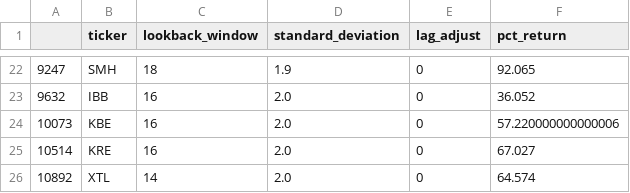
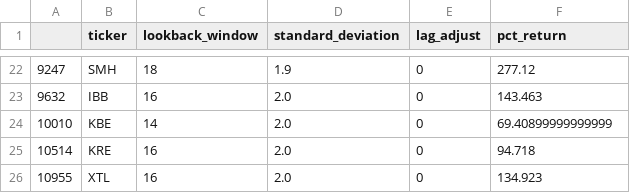
Before and after one commit to TRU-K/BCS-Project-2, a CSV file: Data/BB_optimiser_record.csv, drawn as a sheet; only a part is shown, gaps mark what is left out; the diff covers the shown part only.

```diff
--- a/Data/BB_optimiser_record.csv
+++ b/Data/BB_optimiser_record.csv
@@ -22,5 +22,5 @@
-9247,SMH,18,1.9,0,92.065
-9632,IBB,16,2.0,0,36.052
-10073,KBE,16,2.0,0,57.220000000000006
-10514,KRE,16,2.0,0,67.027
-10892,XTL,14,2.0,0,64.574
+9247,SMH,18,1.9,0,277.12
+9632,IBB,16,2.0,0,143.463
+10010,KBE,14,2.0,0,69.40899999999999
+10514,KRE,16,2.0,0,94.718
+10955,XTL,16,2.0,0,134.923
```
Also changed, not shown: 7 added rows, 7 removed rows and 19 edited cells elsewhere in this file, Data/EMA_optimiser_record.csv, 7 other files.
